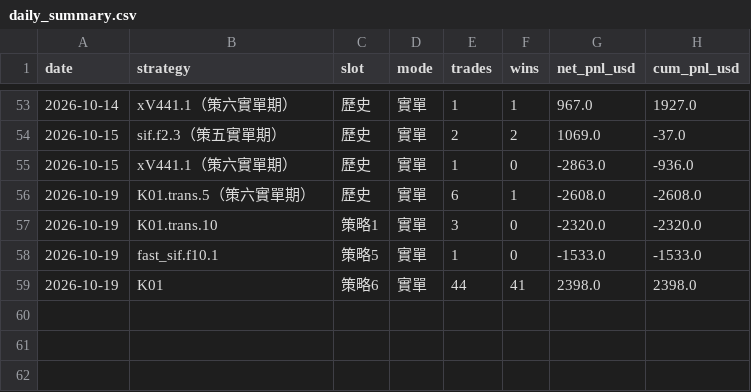
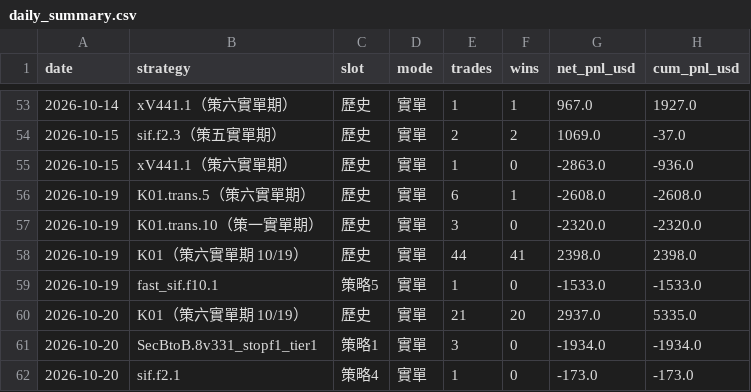
Before and after one commit to charleschen1413-hub/dash-cb3ebf94afa0, a CSV file: daily_summary.csv, drawn as a sheet; only a part is shown, gaps mark what is left out.

```diff
--- a/daily_summary.csv
+++ b/daily_summary.csv
@@ -56,4 +56,7 @@
 2026-10-19,K01.trans.5（策六實單期）,歷史,實單,6,1,-2608.0,-2608.0
-2026-10-19,K01.trans.10,策略1,實單,3,0,-2320.0,-2320.0
+2026-10-19,K01.trans.10（策一實單期）,歷史,實單,3,0,-2320.0,-2320.0
+2026-10-19,K01（策六實單期 10/19）,歷史,實單,44,41,2398.0,2398.0
 2026-10-19,fast_sif.f10.1,策略5,實單,1,0,-1533.0,-1533.0
-2026-10-19,K01,策略6,實單,44,41,2398.0,2398.0
+2026-10-20,K01（策六實單期 10/19）,歷史,實單,21,20,2937.0,5335.0
+2026-10-20,SecBtoB.8v331_stopf1_tier1,策略1,實單,3,0,-1934.0,-1934.0
+2026-10-20,sif.f2.1,策略4,實單,1,0,-173.0,-173.0
```
Also changed, not shown: 6 other files.
